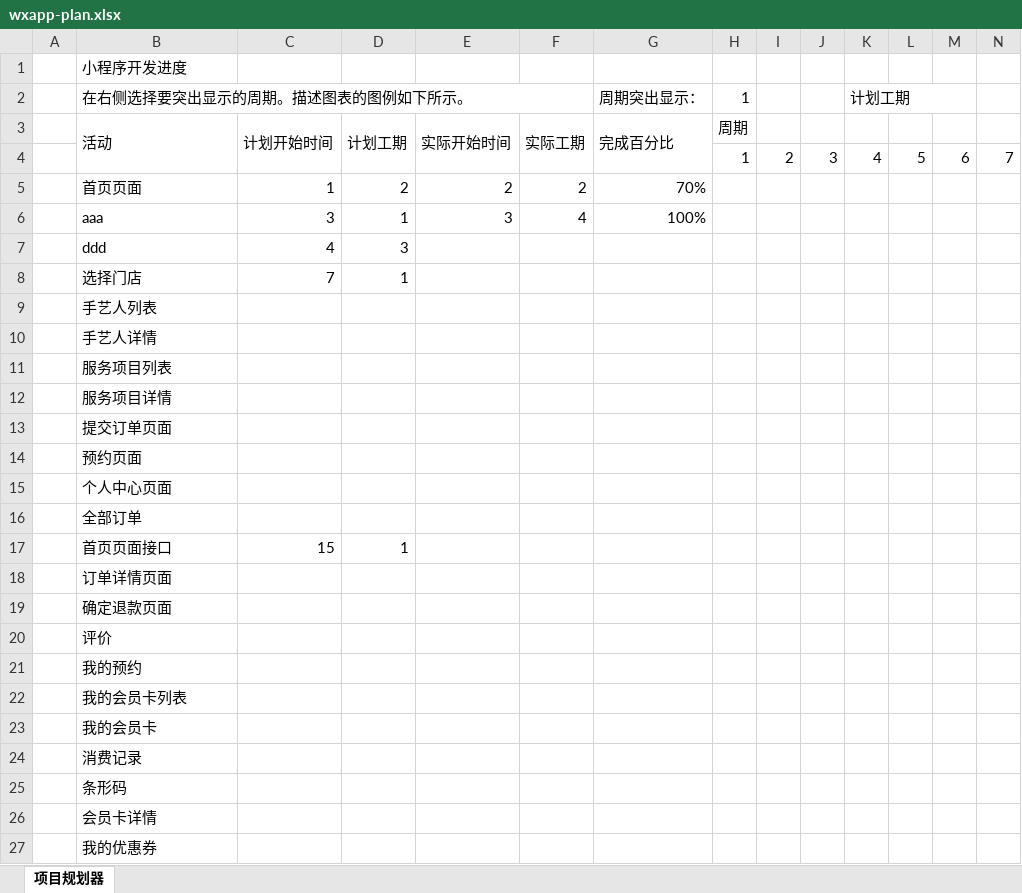
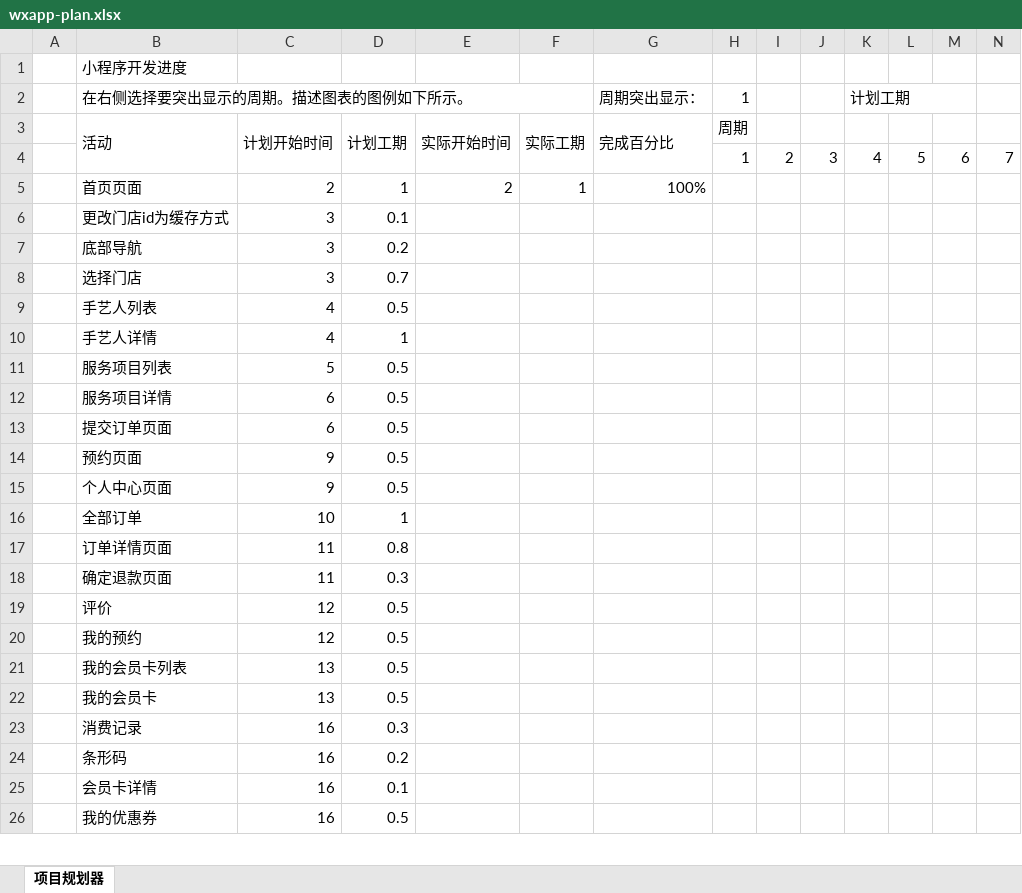
Before and after one commit to sxting/juniu-wxapp, an Excel workbook: doc/wxapp-plan.xlsx, sheet 项目规划器, drawn as a sheet; only a part is shown; values as stored, in another font and other column widths than the file's, no cell formats; conditional formats not drawn; removed rows and columns are numbered as before the commit, all else as after; rows hold the shown columns only; the diff covers the shown part only; the diff names each change by its address in the sheet, - before the commit and + after, or states it on an @@ line.

```diff
--- a/doc/wxapp-plan.xlsx (sheet 项目规划器)
+++ b/doc/wxapp-plan.xlsx (sheet 项目规划器)
-C5: 1
+C5: 2
-D5: 2
+D5: 1
-F5: 2
+F5: 1
-G5 (周期突出显示：): 70%
+G5 (周期突出显示：): 100%
-row 6:  | aaa | 3 | 1 | 3 | 4 | 100%
-row 7:  | ddd | 4 | 3
+row 6:  | 更改门店id为缓存方式 | 3 | 0.1
+row 7:  | 底部导航 | 3 | 0.2
-C8: 7
+C8: 3
-D8: 1
+D8: 0.7
-C9:C10: (empty)
+C9:C10: 4
-D9: (empty)
+D9: 0.5
-D10: (empty)
+D10: 1
-C11: (empty)
+C11: 5
-D11:D15: (empty)
+D11:D15: 0.5
-C12:C13: (empty)
+C12:C13: 6
-C14:C15: (empty)
+C14:C15: 9
-C16: (empty)
+C16: 10
-D16: (empty)
+D16: 1
-row 17:  | 首页页面接口 | 15 | 1
-C17:C18: (empty)
+C17:C18: 11
-D17: (empty)
+D17: 0.8
-D18: (empty)
+D18: 0.3
-C19:C20: (empty)
+C19:C20: 12
-D19:D22: (empty)
+D19:D22: 0.5
-C21:C22: (empty)
+C21:C22: 13
-C23:C26: (empty)
+C23:C26: 16
-D23: (empty)
+D23: 0.3
-D24: (empty)
+D24: 0.2
-D25: (empty)
+D25: 0.1
-D26: (empty)
+D26: 0.5
```
Also changed, not shown: 2 added rows and 12 edited cells elsewhere in this sheet, cell formats, 6 other files.
